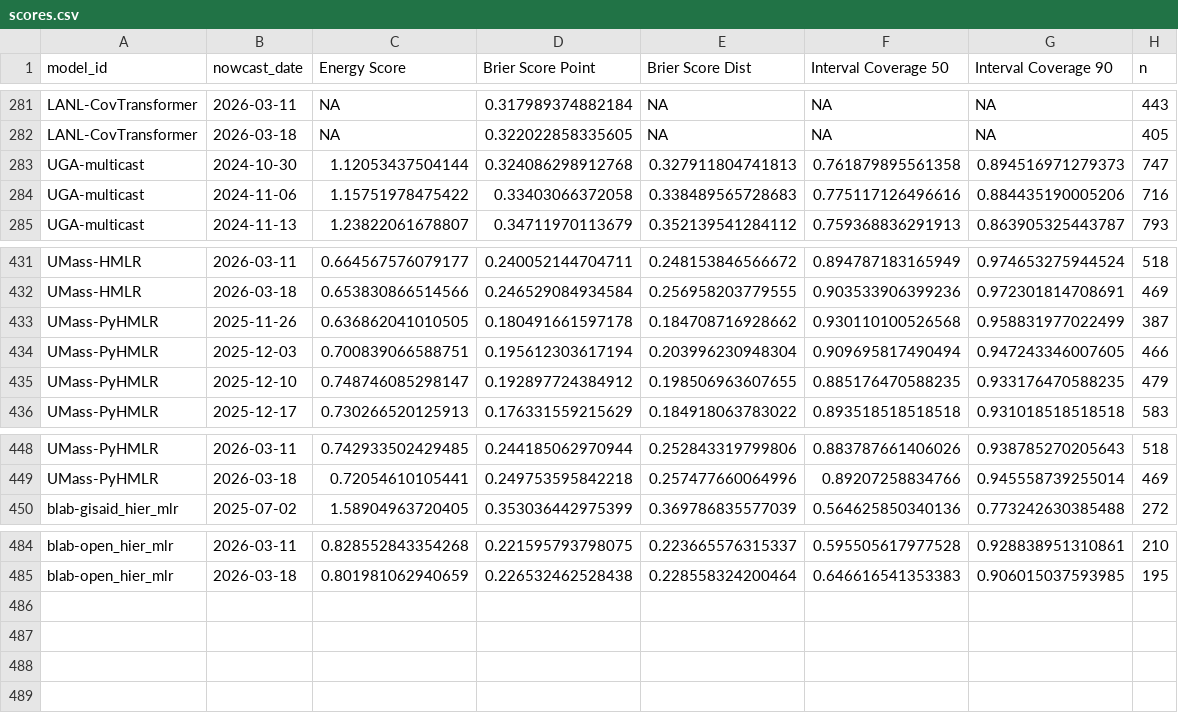
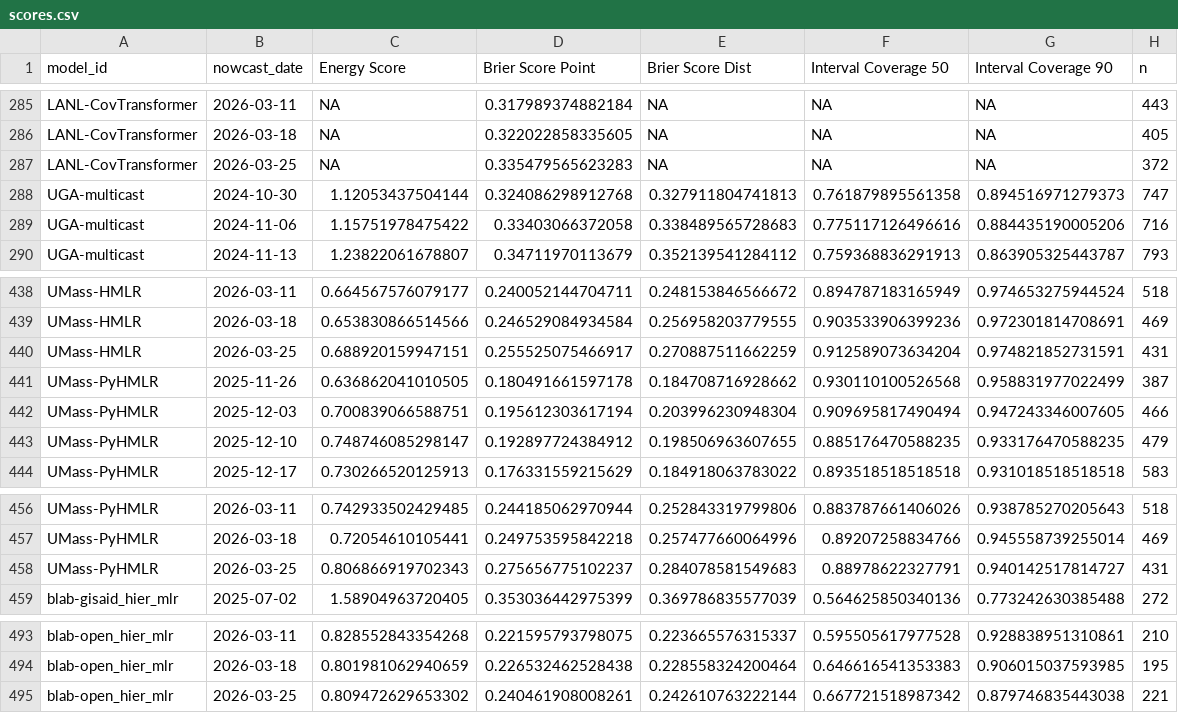
Before and after one commit to reichlab/variant-nowcast-hub-dashboard, a CSV file: scores/clade_prop/Overall/nowcast_date/scores.csv, drawn as a sheet; only a part is shown, gaps mark what is left out; the diff covers the shown part only; the diff names each change by its address in the sheet, - before the commit and + after, or states it on an @@ line.

```diff
--- a/scores/clade_prop/Overall/nowcast_date/scores.csv
+++ b/scores/clade_prop/Overall/nowcast_date/scores.csv
+row 287: LANL-CovTransformer | 2026-03-25 | NA | 0.335479565623283 | NA | NA | NA | 372
+row 440: UMass-HMLR | 2026-03-25 | 0.688920159947151 | 0.255525075466917 | 0.270887511662259 | 0.912589073634204 | 0.974821852731591 | 431
+row 458: UMass-PyHMLR | 2026-03-25 | 0.806866919702343 | 0.275656775102237 | 0.284078581549683 | 0.88978622327791 | 0.940142517814727 | 431
+row 495: blab-open_hier_mlr | 2026-03-25 | 0.809472629653302 | 0.240461908008261 | 0.242610763222144 | 0.667721518987342 | 0.879746835443038 | 221
```
Also changed, not shown: 6 added rows elsewhere in this file, scores/clade_prop/Overall/horizon/scores.csv, scores/clade_prop/Overall/location/scores.csv, 2 other files.
